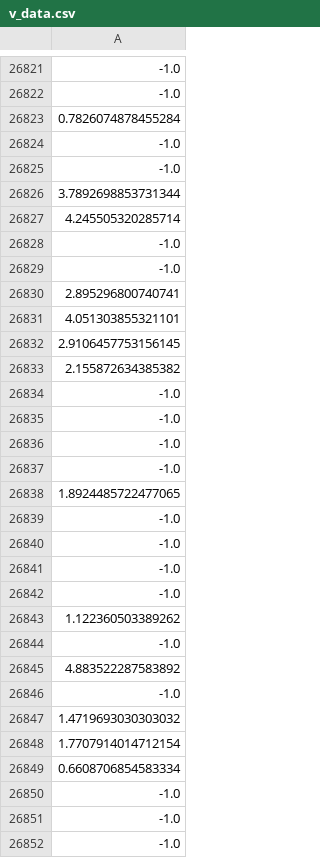
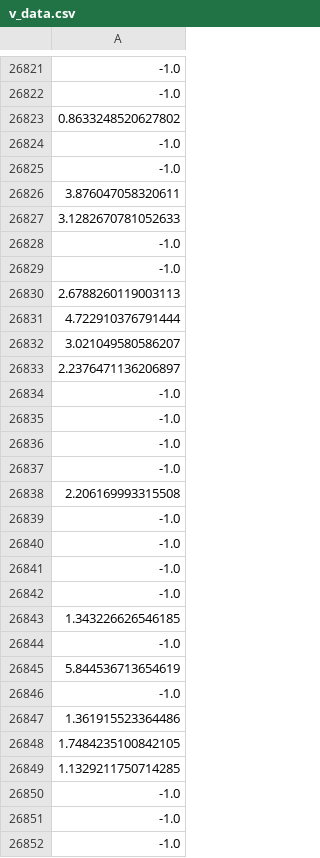
Before and after one commit to osj05081/project5, a CSV file: data/v_data.csv, drawn as a sheet; only a part is shown, gaps mark what is left out; the diff covers the shown part only; the diff names each change by its address in the sheet, - before the commit and + after, or states it on an @@ line.

```diff
--- a/data/v_data.csv
+++ b/data/v_data.csv
-A26823: 0.7826074878455284
+A26823: 0.8633248520627802
-A26826: 3.7892698853731344
+A26826: 3.876047058320611
-A26827: 4.245505320285714
+A26827: 3.1282670781052633
-A26830: 2.895296800740741
+A26830: 2.6788260119003113
-A26831: 4.051303855321101
+A26831: 4.722910376791444
-A26832: 2.9106457753156145
+A26832: 3.021049580586207
-A26833: 2.155872634385382
+A26833: 2.2376471136206897
-A26838: 1.8924485722477065
+A26838: 2.206169993315508
-A26843: 1.122360503389262
+A26843: 1.343226626546185
-A26845: 4.883522287583892
+A26845: 5.844536713654619
-A26847: 1.4719693030303032
+A26847: 1.361915523364486
-A26848: 1.7707914014712154
+A26848: 1.7484235100842105
-A26849: 0.6608706854583334
+A26849: 1.1329211750714285
```
Also changed, not shown: 83 edited cells elsewhere in this file.
